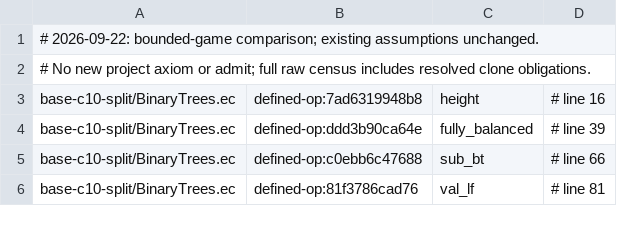
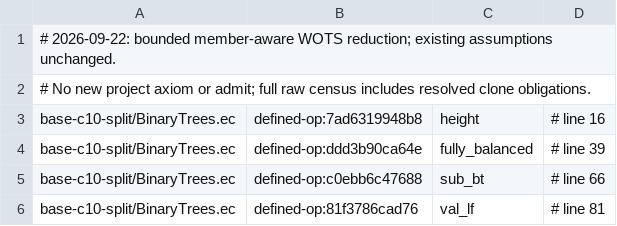
Before and after one commit to EthereumPhone/PQ1, a TSV file: contracts/verification/easycrypt/c10-port/cert-baseline-split.tsv, drawn as a sheet; only a part is shown.

```diff
--- a/contracts/verification/easycrypt/c10-port/cert-baseline-split.tsv
+++ b/contracts/verification/easycrypt/c10-port/cert-baseline-split.tsv
@@ -1,2 +1,2 @@
-# 2026-09-22: bounded-game comparison; existing assumptions unchanged.
+# 2026-09-22: bounded member-aware WOTS reduction; existing assumptions unchanged.
 # No new project axiom or admit; full raw census includes resolved clone obligations.
```
Also changed, not shown: contracts/verification/easycrypt/c10-port/cert-cone-files-split.tsv, contracts/verification/easycrypt/c10-port/cert-controls-split.tsv, 14 other files.
